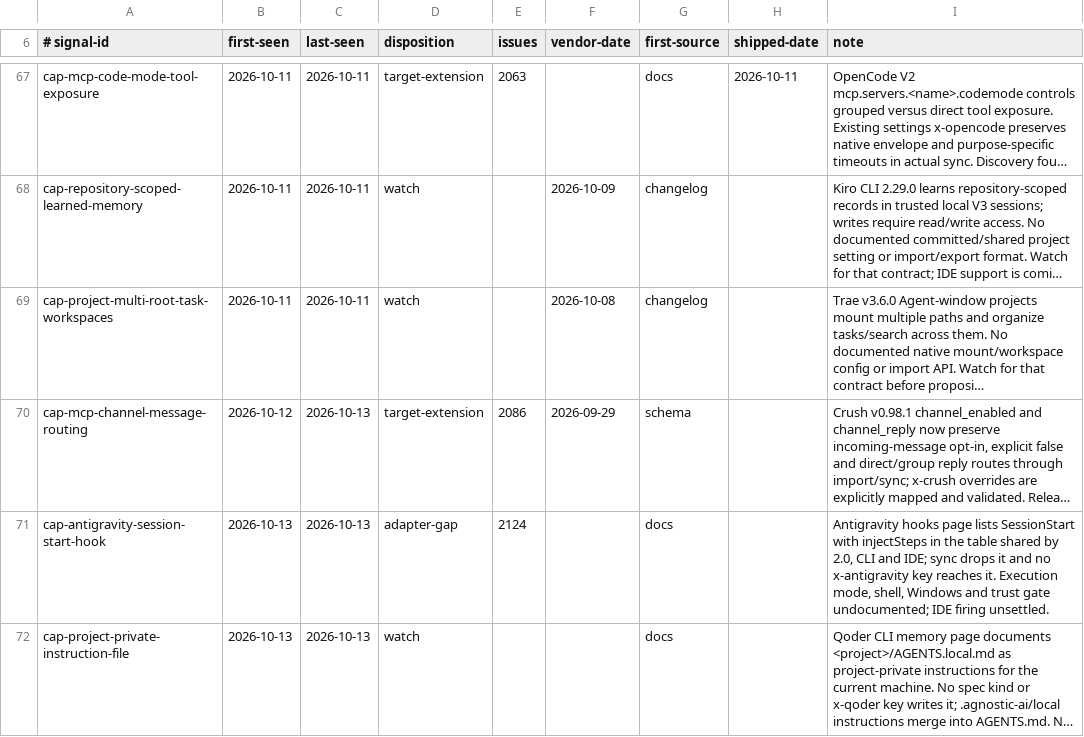
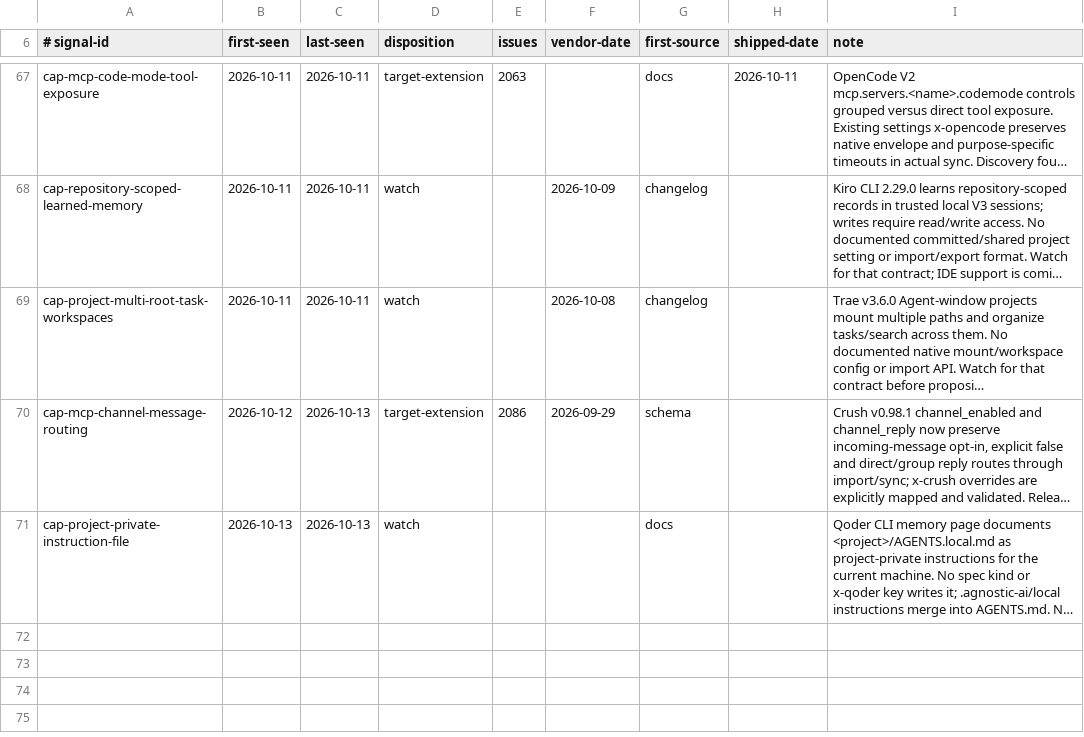
Before and after one commit to Chemaclass/agnostic-ai, a TSV file: scripts/target-audit/signals.tsv, drawn as a sheet; only a part is shown, gaps mark what is left out; long unchanged cells end in …; the diff names each change by its address in the sheet, - before the commit and + after, or states it on an @@ line.

Commit message:
docs(target-audit): leave the Antigravity SessionStart signal to its fix PR

```diff
--- a/scripts/target-audit/signals.tsv
+++ b/scripts/target-audit/signals.tsv
-row 71: cap-antigravity-session-start-hook | 2026-10-13 | 2026-10-13 | adapter-gap | 2124 |  | docs |  | Antigravity hooks page lists SessionStart with injectSteps in the table shared by 2.0, CLI and IDE; sync drops it and no x-antigravity key reaches it. Execution mode, shell, Windows and trust gate undocumented; IDE firing unsettled.
```
